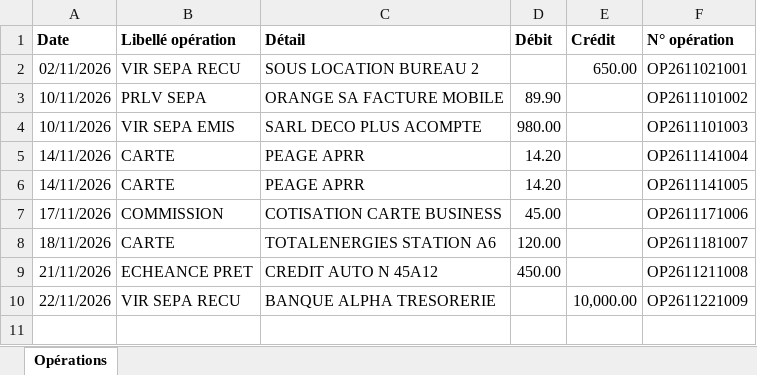
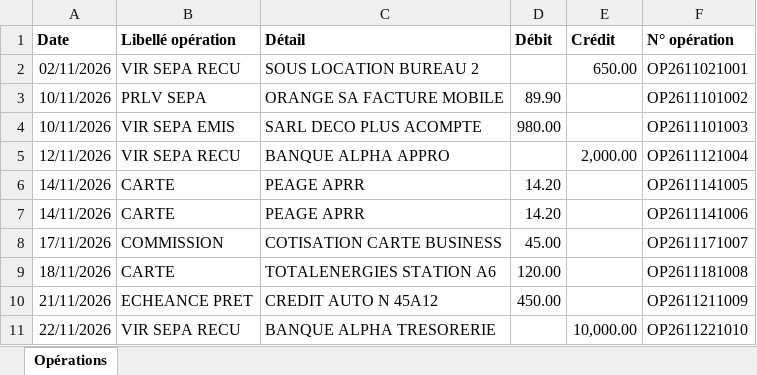
Before and after one commit to rkarepslego-byte/treso, an Excel workbook: dist/Imports/Banque2/releve_beta.xlsx, sheet Opérations, drawn as a sheet; values as stored, in another font and other column widths than the file's, no borders; removed rows and columns are numbered as before the commit, all else as after; the diff names each change by its address in the sheet, - before the commit and + after, or states it on an @@ line.

```diff
--- a/dist/Imports/Banque2/releve_beta.xlsx (sheet Opérations)
+++ b/dist/Imports/Banque2/releve_beta.xlsx (sheet Opérations)
-row 5: 14/11/2026 | CARTE | PEAGE APRR | 14.20 |  | OP2611141004
+row 5: 12/11/2026 | VIR SEPA RECU | BANQUE ALPHA APPRO |  | 2,000.00 | OP2611121004
+row 7: 14/11/2026 | CARTE | PEAGE APRR | 14.20 |  | OP2611141006
-F8 (N° opération): OP2611171006
+F8 (N° opération): OP2611171007
-F9 (N° opération): OP2611181007
+F9 (N° opération): OP2611181008
-F10 (N° opération): OP2611211008
+F10 (N° opération): OP2611211009
-F11 (N° opération): OP2611221009
+F11 (N° opération): OP2611221010
```
Also changed, not shown: dist/Tresorerie.xlsm, 17 other files.
